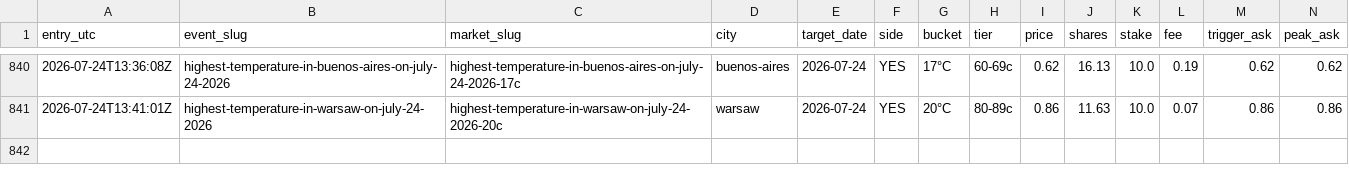
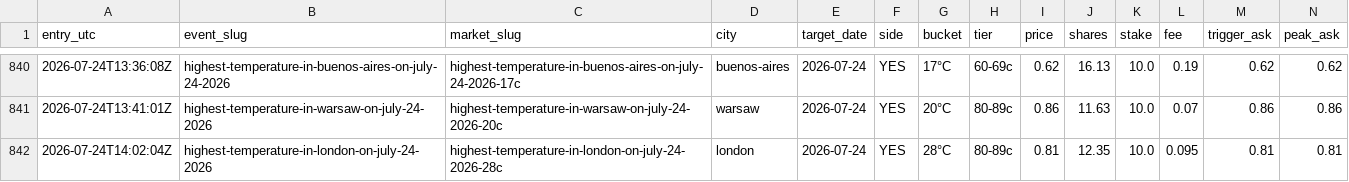
Before and after one commit to caohainguyen103-coder/temp-tracker, a CSV file: data/trades9.csv, drawn as a sheet; only a part is shown, gaps mark what is left out; rows hold the shown columns only; the diff names each change by its address in the sheet, - before the commit and + after, or states it on an @@ line.

```diff
--- a/data/trades9.csv
+++ b/data/trades9.csv
+row 842: 2026-07-24T14:02:04Z | highest-temperature-in-london-on-july-24-2026 | highest-temperature-in-london-on-july-24-2026-28c | london | 2026-07-24 | YES | 28°C | 80-89c | 0.81 | 12.35 | 10.0 | 0.095 | 0.81 | 0.81
```
Also changed, not shown: data/cd15_price_hist.csv.
